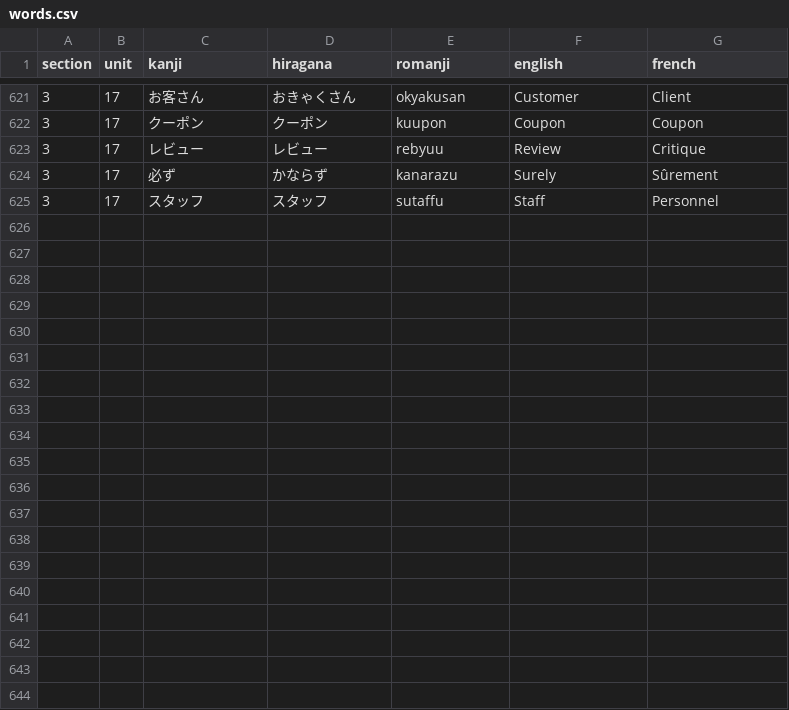
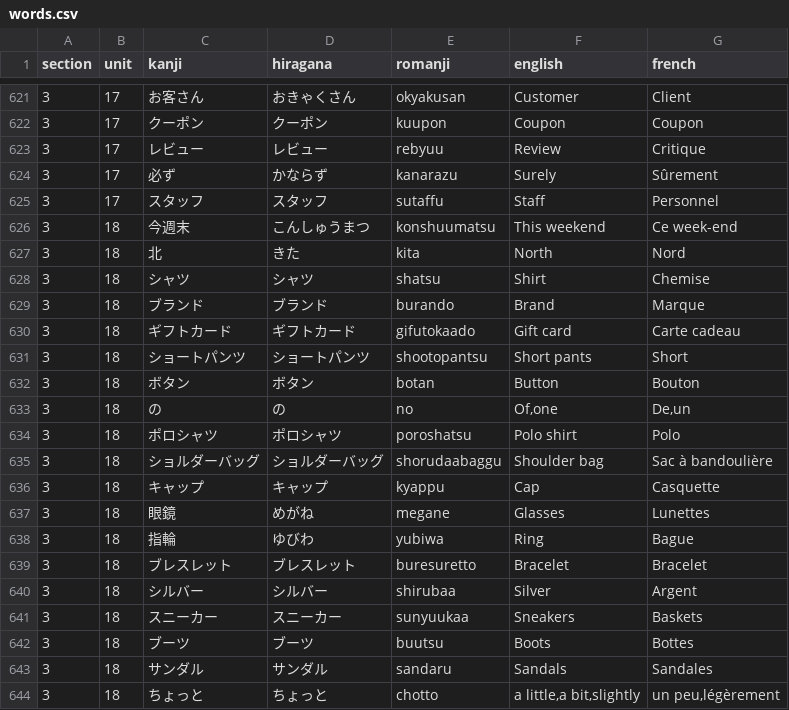
Before and after one commit to f-nicolai/japanese_leanring, a CSV file: data/words.csv, drawn as a sheet; only a part is shown, gaps mark what is left out.

Commit message:
3-18

```diff
--- a/data/words.csv
+++ b/data/words.csv
@@ -625 +625,20 @@
 3;17;スタッフ;スタッフ;sutaffu;Staff;Personnel
+3;18;今週末;こんしゅうまつ;konshuumatsu;This weekend;Ce week-end
+3;18;北;きた;kita;North;Nord
+3;18;シャツ;シャツ;shatsu;Shirt;Chemise
+3;18;ブランド;ブランド;burando;Brand;Marque
+3;18;ギフトカード;ギフトカード;gifutokaado;Gift card;Carte cadeau
+3;18;ショートパンツ;ショートパンツ;shootopantsu;Short pants;Short
+3;18;ボタン;ボタン;botan;Button;Bouton
+3;18;の;の;no;Of,one;De,un
+3;18;ポロシャツ;ポロシャツ;poroshatsu;Polo shirt;Polo
+3;18;ショルダーバッグ;ショルダーバッグ;shorudaabaggu;Shoulder bag;Sac à bandoulière
+3;18;キャップ;キャップ;kyappu;Cap;Casquette
+3;18;眼鏡;めがね;megane;Glasses;Lunettes
+3;18;指輪;ゆびわ;yubiwa;Ring;Bague
+3;18;ブレスレット;ブレスレット;buresuretto;Bracelet;Bracelet
+3;18;シルバー;シルバー;shirubaa;Silver;Argent
+3;18;スニーカー;スニーカー;sunyuukaa;Sneakers;Baskets
+3;18;ブーツ;ブーツ;buutsu;Boots;Bottes
+3;18;サンダル;サンダル;sandaru;Sandals;Sandales
+3;18;ちょっと;ちょっと;chotto;a little,a bit,slightly;un peu,légèrement
```
